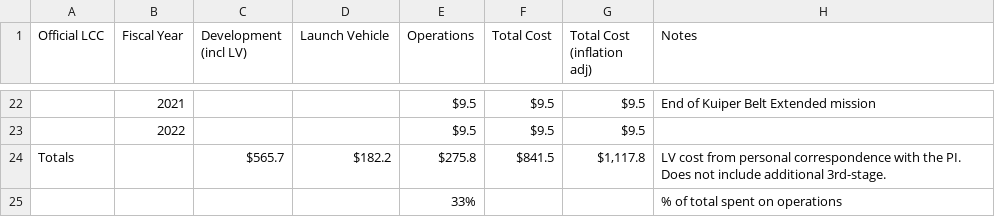
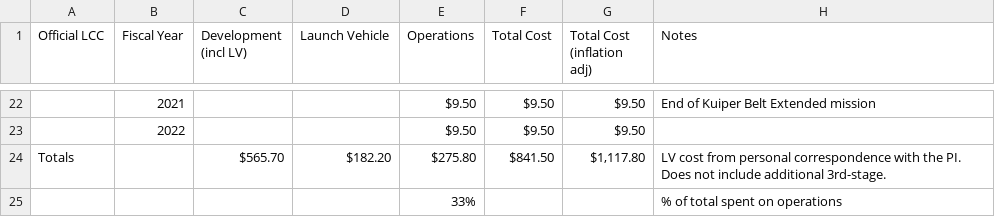
Before and after one commit to divpatel10/CPSC-4030-Final-Project, a CSV file: data/New Horizons.csv, drawn as a sheet; only a part is shown, gaps mark what is left out; removed rows and columns are numbered as before the commit, all else as after; the diff covers the shown part only; the diff names each change by its address in the sheet, - before the commit and + after, or states it on an @@ line.

```diff
--- a/data/New Horizons.csv
+++ b/data/New Horizons.csv
-E22:E23 (Operations): $9.5
+E22:E23 (Operations): $9.50
-F22:F23 (Total Cost): $9.5
+F22:F23 (Total Cost): $9.50
-G22:G23 (Total Cost (inflation adj)): $9.5
+G22:G23 (Total Cost (inflation adj)): $9.50
-row 24: Totals |  | $565.7 | $182.2 | $275.8 | $841.5 | $1,117.8 | LV cost from personal correspondence with the PI. Does not include additional 3rd-stage.
+row 24: Totals |  | $565.70 | $182.20 | $275.80 | $841.50 | $1,117.80 | LV cost from personal correspondence with the PI. Does not include additional 3rd-stage.
```
Also changed, not shown: 60 edited cells elsewhere in this file, 4 other files.
